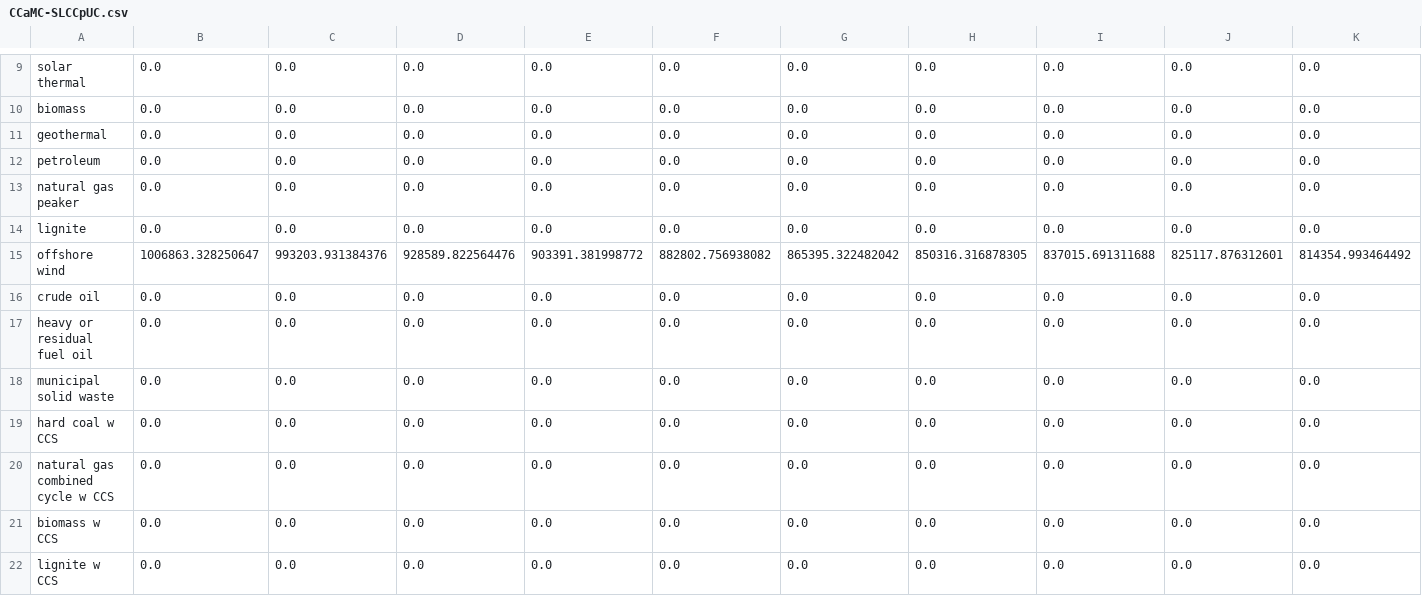
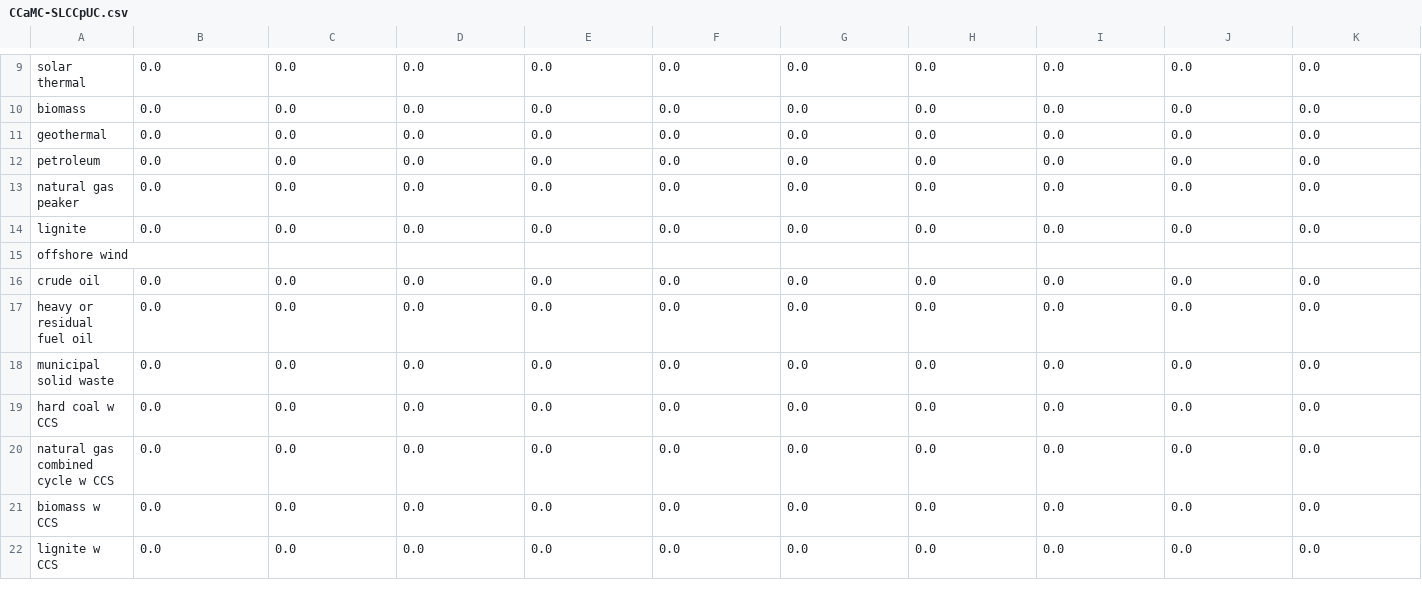
Before and after one commit to EnergyInnovation/eps-iowa, a CSV file: InputData/elec/CCaMC/CCaMC-SLCCpUC.csv, drawn as a sheet; only a part is shown, gaps mark what is left out; removed rows and columns are numbered as before the commit, all else as after; rows hold the shown columns only; the diff names each change by its address in the sheet, - before the commit and + after, or states it on an @@ line.

```diff
--- a/InputData/elec/CCaMC/CCaMC-SLCCpUC.csv
+++ b/InputData/elec/CCaMC/CCaMC-SLCCpUC.csv
-row 15: offshore wind | 1006863.328250647 | 993203.931384376 | 928589.822564476 | 903391.381998772 | 882802.756938082 | 865395.322482042 | 850316.316878305 | 837015.691311688 | 825117.876312601 | 814354.993464492
+row 15: offshore wind
```
Also changed, not shown: InputData/indst/PERAC/PERAC-cropsrice.csv, InputData/plcy-schd/FoPITY/FoPITY-2-WebApp.csv, 15 other files.
